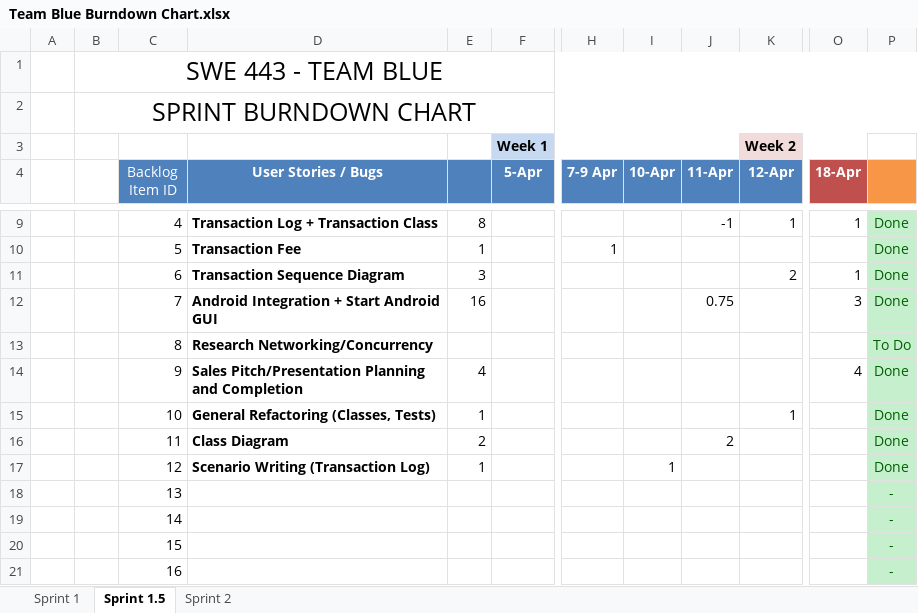
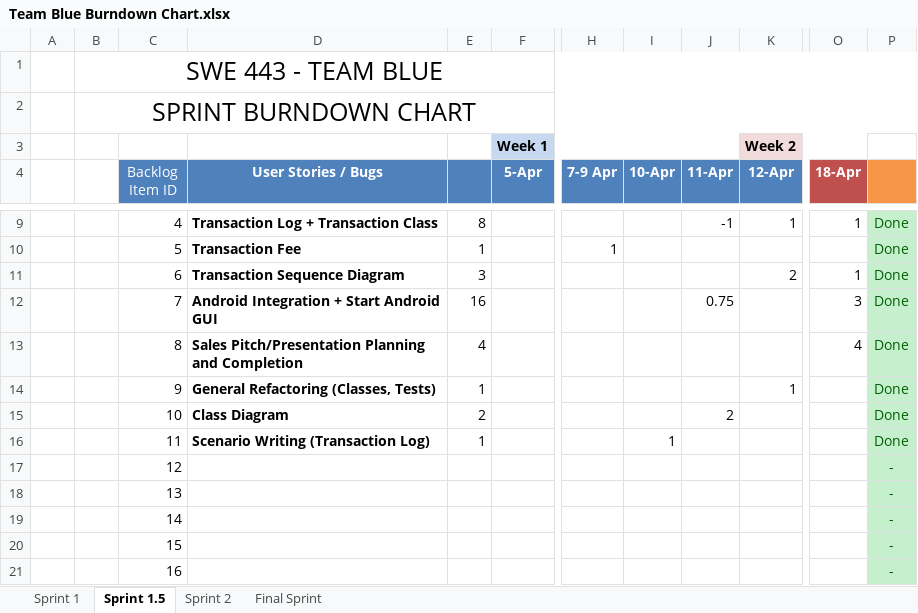
Before and after one commit to ededej/BlueBankAppAndroid, an Excel workbook: agile/burndown/Team Blue Burndown Chart.xlsx, sheet Sprint 1.5, drawn as a sheet; only a part is shown, gaps mark what is left out; values as stored, in another font and other column widths than the file's, no borders; charts and pictures and conditional formats not drawn; the diff names each change by its address in the sheet, - before the commit and + after, or states it on an @@ line.

```diff
--- a/agile/burndown/Team Blue Burndown Chart.xlsx (sheet Sprint 1.5)
+++ b/agile/burndown/Team Blue Burndown Chart.xlsx (sheet Sprint 1.5)
+sheet tab: Final Sprint
-D13 (User Stories / Bugs): Research Networking/Concurrency
+D13 (User Stories / Bugs): Sales Pitch/Presentation Planning and Completion
-E13: (empty)
+E13: 4
-O13 (18-Apr): (empty)
+O13 (18-Apr): 4
-P13: To Do
+P13: Done
-D14 (User Stories / Bugs): Sales Pitch/Presentation Planning and Completion
+D14 (User Stories / Bugs): General Refactoring (Classes, Tests)
-E14: 4
+E14: 1
-K14 (12-Apr): (empty)
+K14 (12-Apr): 1
-O14 (18-Apr): 4
+O14 (18-Apr): (empty)
-D15 (User Stories / Bugs): General Refactoring (Classes, Tests)
+D15 (User Stories / Bugs): Class Diagram
-E15: 1
+E15: 2
-J15 (11-Apr): (empty)
+J15 (11-Apr): 2
-K15 (12-Apr): 1
+K15 (12-Apr): (empty)
-D16 (User Stories / Bugs): Class Diagram
+D16 (User Stories / Bugs): Scenario Writing (Transaction Log)
-E16: 2
+E16: 1
-I16 (10-Apr): (empty)
+I16 (10-Apr): 1
-J16 (11-Apr): 2
+J16 (11-Apr): (empty)
-D17 (User Stories / Bugs): Scenario Writing (Transaction Log)
+D17 (User Stories / Bugs): (empty)
-E17: 1
+E17: (empty)
-I17 (10-Apr): 1
+I17 (10-Apr): (empty)
-P17: Done
+P17: -
```
Also changed, not shown: sheet Sprint 2, charts or pictures.
